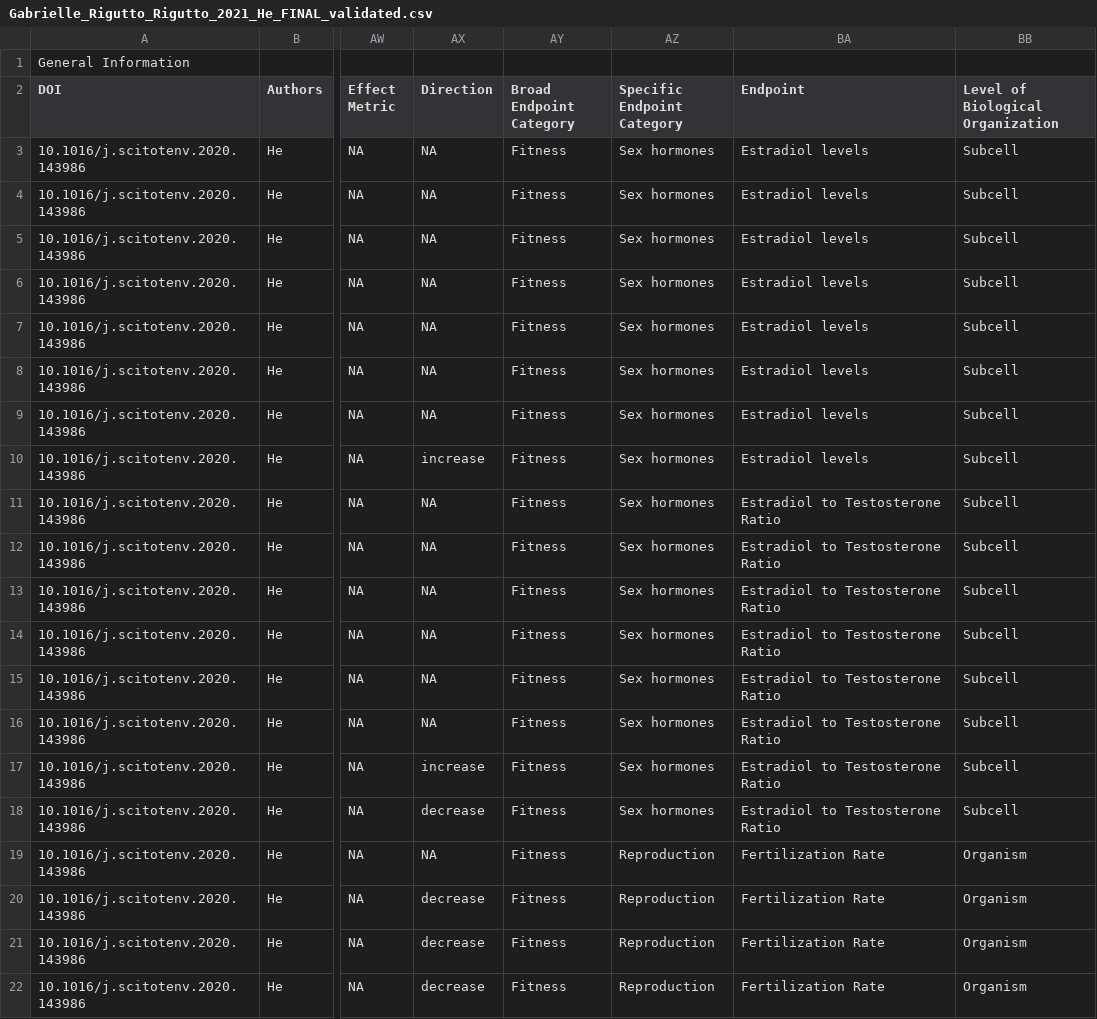
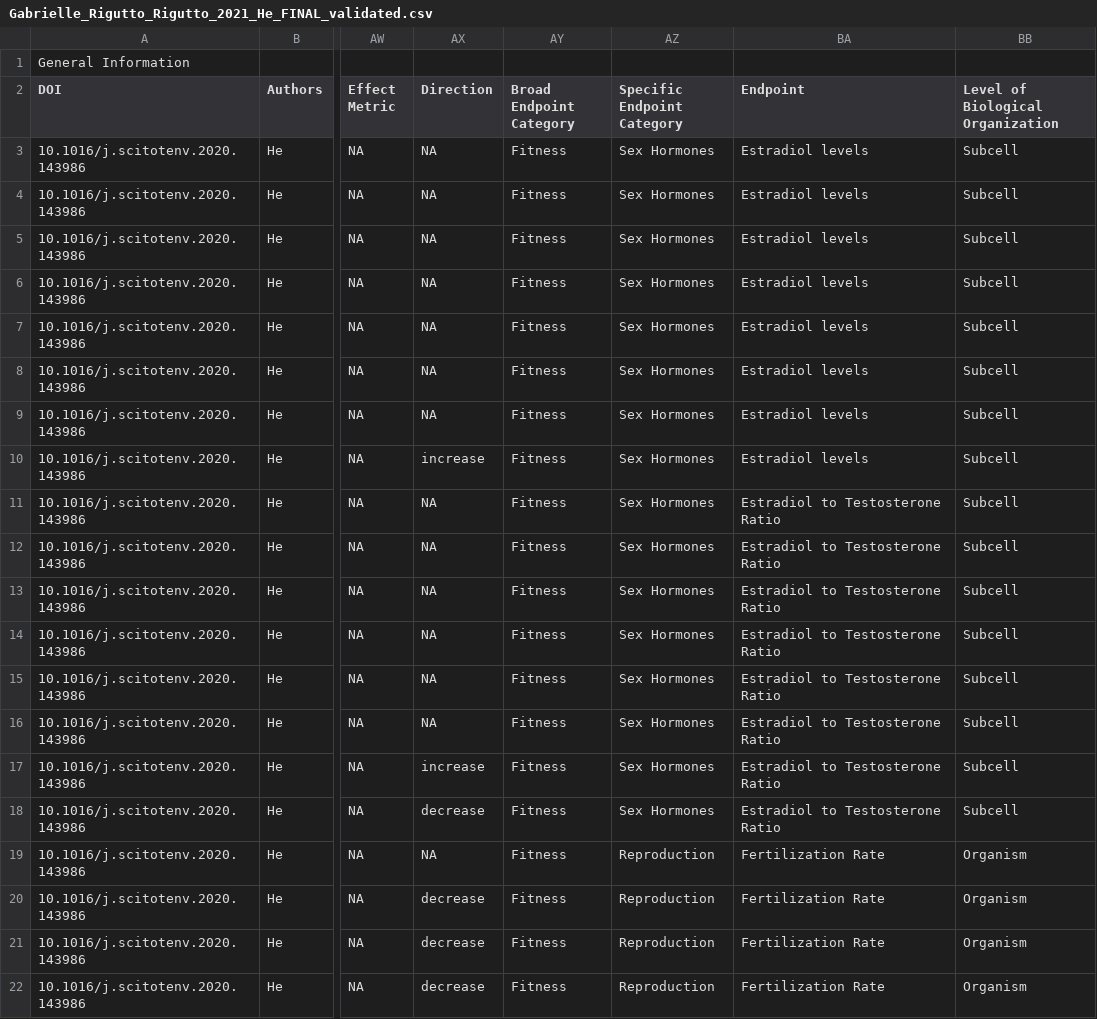
Before and after one commit to SCCWRP/aq_mp_tox_shiny, a CSV file: ToMEx2.0_Onboarding/Validated Templates/Gabrielle_Rigutto_Rigutto_2021_He_FINAL_validated.csv, drawn as a sheet; only a part is shown, gaps mark what is left out; the diff covers the shown part only; the diff names each change by its address in the sheet, - before the commit and + after, or states it on an @@ line.

Commit message:
fixed capitalization typo in sex hormones

```diff
--- a/ToMEx2.0_Onboarding/Validated Templates/Gabrielle_Rigutto_Rigutto_2021_He_FINAL_validated.csv
+++ b/ToMEx2.0_Onboarding/Validated Templates/Gabrielle_Rigutto_Rigutto_2021_He_FINAL_validated.csv
-AZ3:AZ18 (Specific Endpoint Category): Sex hormones
+AZ3:AZ18 (Specific Endpoint Category): Sex Hormones
```
Also changed, not shown: 8 edited cells elsewhere in this file.
